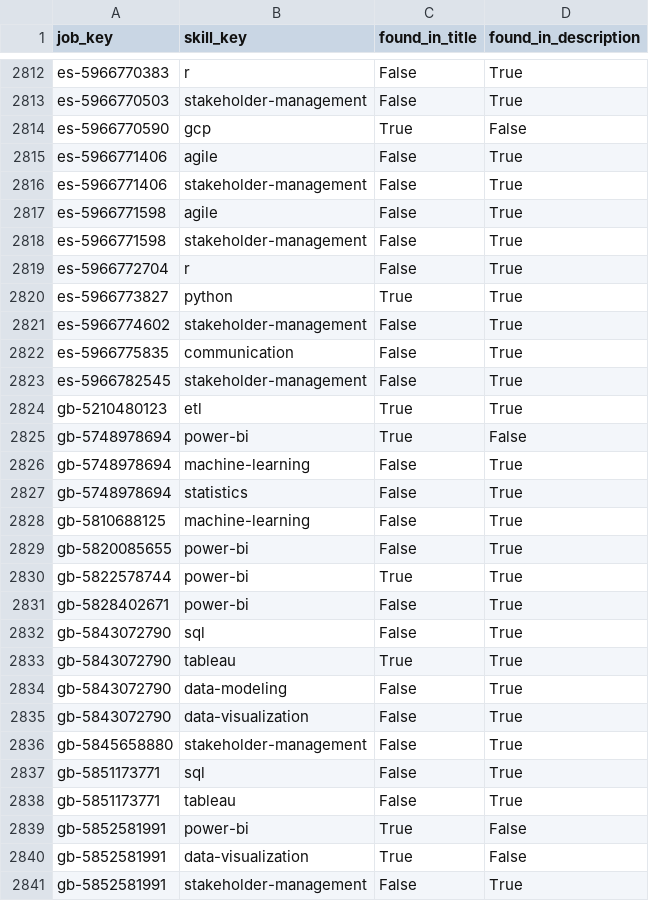
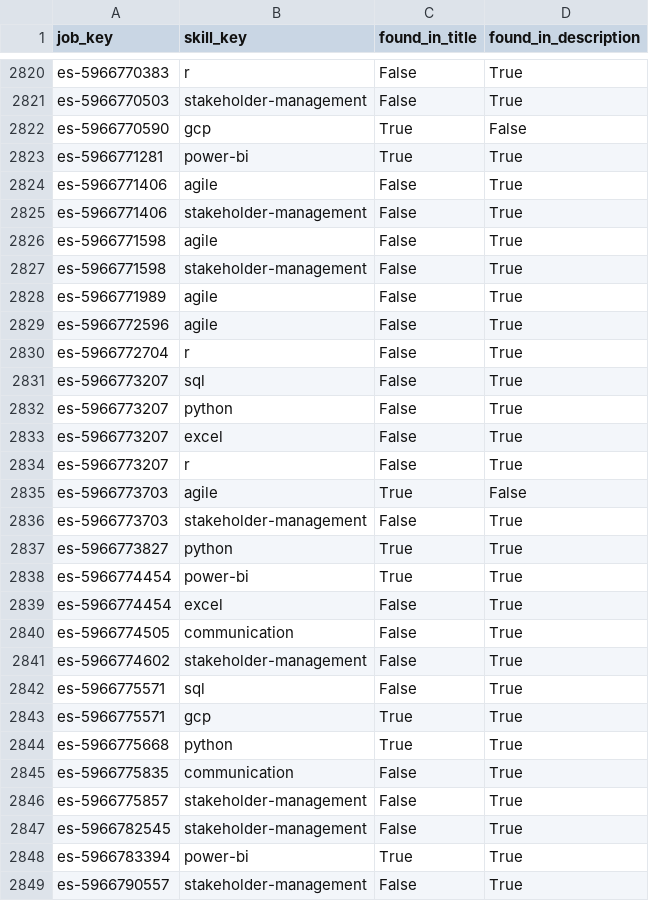
Before and after one commit to italofvaz/european-job-market-analysis, a CSV file: data/processed/bridge_job_skills.csv, drawn as a sheet; only a part is shown, gaps mark what is left out; the shorter side is filled out with more unchanged rows; the diff covers the shown part only.

```diff
--- a/data/processed/bridge_job_skills.csv
+++ b/data/processed/bridge_job_skills.csv
@@ -2814,2 +2822,3 @@ es-5966770503,stakeholder-management,False,True
 es-5966770590,gcp,True,False
+es-5966771281,power-bi,True,True
 es-5966771406,agile,False,True
@@ -2818,6 +2827,23 @@ es-5966771598,agile,False,True
 es-5966771598,stakeholder-management,False,True
+es-5966771989,agile,False,True
+es-5966772596,agile,False,True
 es-5966772704,r,False,True
+es-5966773207,sql,False,True
+es-5966773207,python,False,True
+es-5966773207,excel,False,True
+es-5966773207,r,False,True
+es-5966773703,agile,True,False
+es-5966773703,stakeholder-management,False,True
 es-5966773827,python,True,True
+es-5966774454,power-bi,True,True
+es-5966774454,excel,False,True
+es-5966774505,communication,False,True
 es-5966774602,stakeholder-management,False,True
+es-5966775571,sql,False,True
+es-5966775571,gcp,True,True
+es-5966775668,python,True,True
 es-5966775835,communication,False,True
+es-5966775857,stakeholder-management,False,True
 es-5966782545,stakeholder-management,False,True
+es-5966783394,power-bi,True,True
+es-5966790557,stakeholder-management,False,True
```
Also changed, not shown: 28 added rows elsewhere in this file, data/logs/collection_runs.csv, data/processed/dim_company.csv, 12 other files.
